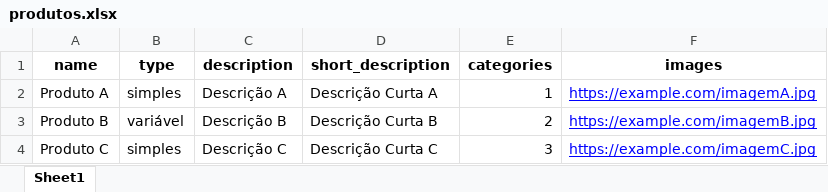
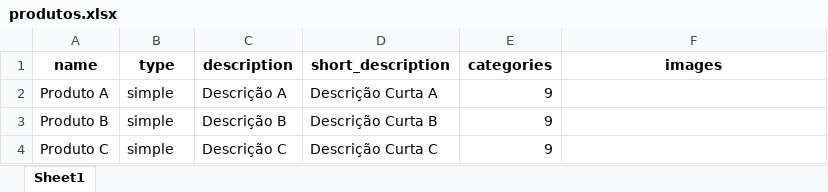
Before and after one commit to 0xxDiego/api-wooCommerce, an Excel workbook: files-db/produtos.xlsx, sheet Sheet1, drawn as a sheet; values as stored, in another font and other column widths than the file's, no borders; the diff names each change by its address in the sheet, - before the commit and + after, or states it on an @@ line.

Commit message:
Este projeto é uma interface web que permite gerenciar produtos, pedidos e clientes de um sistema WooCommerce.

```diff
--- a/files-db/produtos.xlsx (sheet Sheet1)
+++ b/files-db/produtos.xlsx (sheet Sheet1)
-B2 (type): simples
+B2 (type): simple
-E2 (categories): 1
+E2 (categories): 9
-F2 (images): https://example.com/imagemA.jpg
+F2 (images): (empty)
-B3 (type): variável
+B3 (type): simple
-E3 (categories): 2
+E3 (categories): 9
-F3 (images): https://example.com/imagemB.jpg
+F3 (images): (empty)
-B4 (type): simples
+B4 (type): simple
-E4 (categories): 3
+E4 (categories): 9
-F4 (images): https://example.com/imagemC.jpg
+F4 (images): (empty)
```
Also changed, not shown: 11 other files.
